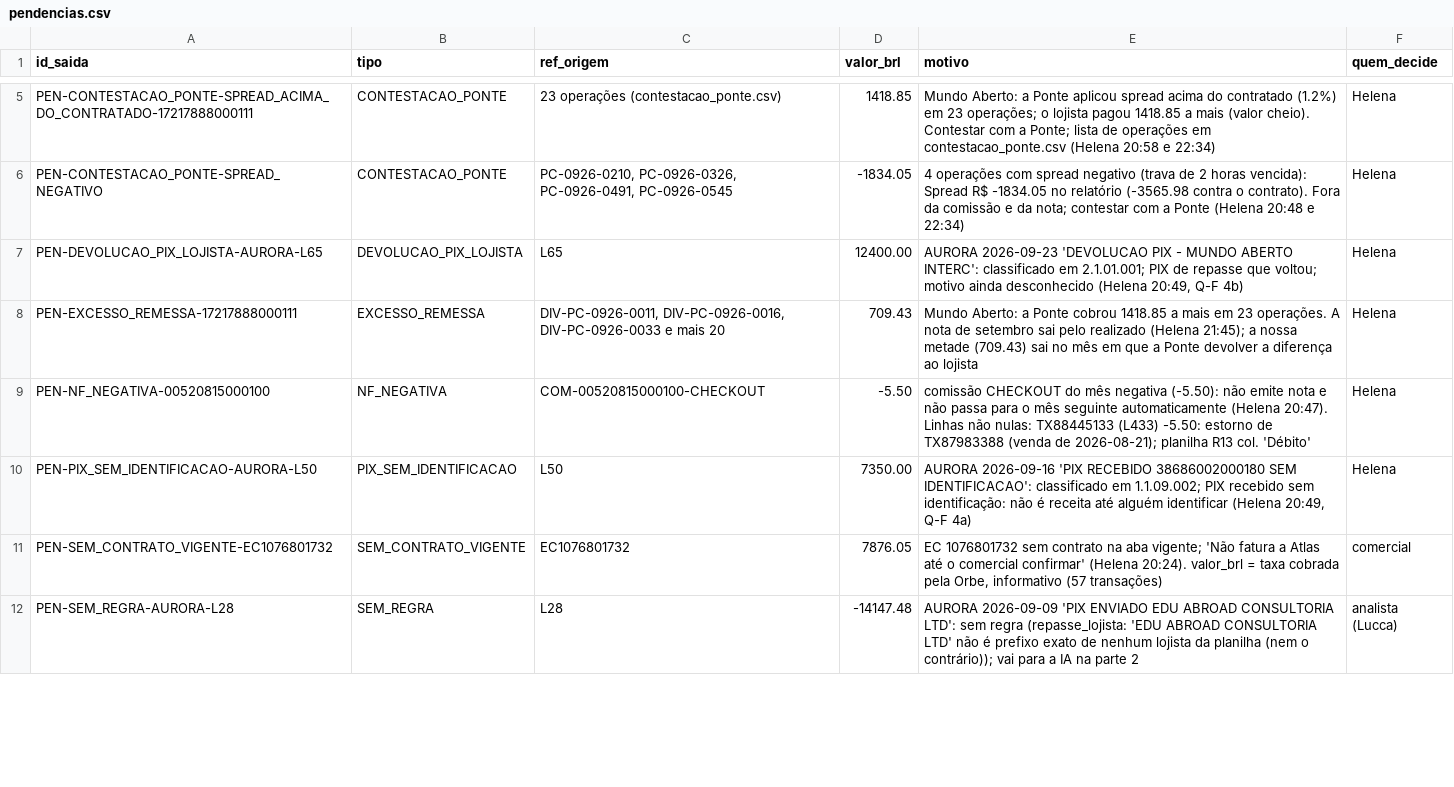
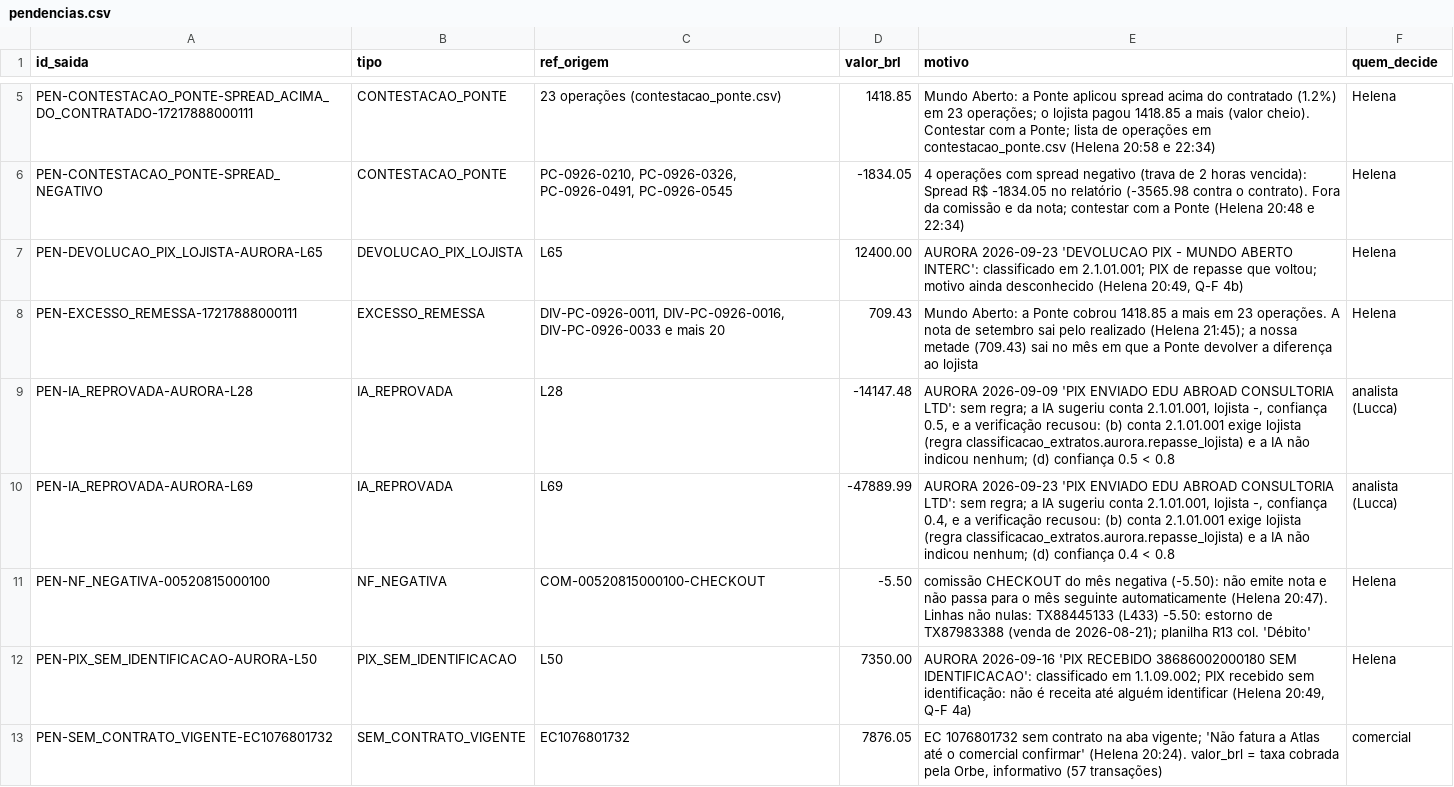
Before and after one commit to LandLandeiro/lucca-fechamento-mensal, a CSV file: saida/pendencias.csv, drawn as a sheet; only a part is shown, gaps mark what is left out; the diff covers the shown part only.

```diff
--- a/saida/pendencias.csv
+++ b/saida/pendencias.csv
@@ -8,2 +8,4 @@ PEN-DEVOLUCAO_PIX_LOJISTA-AURORA-L65;DEVOLUCAO_PIX_LOJISTA;L65;12400.00;"AURORA
 PEN-EXCESSO_REMESSA-17217888000111;EXCESSO_REMESSA;DIV-PC-0926-0011, DIV-PC-0926-0016, DIV-PC-0926-0033 e mais 20;709.43;"Mundo Aberto: a Ponte cobrou 1418.85 a mais em 23 operações. A nota de setembro sai pelo realizado (Helena 21:45); a nossa metade (709.43) sai no mês em que a Ponte devolver a diferença ao lojista";Helena
+PEN-IA_REPROVADA-AURORA-L28;IA_REPROVADA;L28;-14147.48;"AURORA 2026-09-09 'PIX ENVIADO EDU ABROAD CONSULTORIA LTD': sem regra; a IA sugeriu conta 2.1.01.001, lojista -, confiança 0.5, e a verificação recusou: (b) conta 2.1.01.001 exige lojista (regra classificacao_extratos.aurora.repasse_lojista) e a IA não indicou nenhum; (d) confiança 0.5 < 0.8";analista (Lucca)
+PEN-IA_REPROVADA-AURORA-L69;IA_REPROVADA;L69;-47889.99;"AURORA 2026-09-23 'PIX ENVIADO EDU ABROAD CONSULTORIA LTD': sem regra; a IA sugeriu conta 2.1.01.001, lojista -, confiança 0.4, e a verificação recusou: (b) conta 2.1.01.001 exige lojista (regra classificacao_extratos.aurora.repasse_lojista) e a IA não indicou nenhum; (d) confiança 0.4 < 0.8";analista (Lucca)
 PEN-NF_NEGATIVA-00520815000100;NF_NEGATIVA;COM-00520815000100-CHECKOUT;-5.50;"comissão CHECKOUT do mês negativa (-5.50): não emite nota e não passa para o mês seguinte automaticamente (Helena 20:47). Linhas não nulas: TX88445133 (L433) -5.50: estorno de TX87983388 (venda de 2026-08-21); planilha R13 col. 'Débito'";Helena
@@ -11,2 +13 @@ PEN-PIX_SEM_IDENTIFICACAO-AURORA-L50;PIX_SEM_IDENTIFICACAO;L50;7350.00;"AURORA 2
 PEN-SEM_CONTRATO_VIGENTE-EC1076801732;SEM_CONTRATO_VIGENTE;EC1076801732;7876.05;"EC 1076801732 sem contrato na aba vigente; 'Não fatura a Atlas até o comercial confirmar' (Helena 20:24). valor_brl = taxa cobrada pela Orbe, informativo (57 transações)";comercial
-PEN-SEM_REGRA-AURORA-L28;SEM_REGRA;L28;-14147.48;"AURORA 2026-09-09 'PIX ENVIADO EDU ABROAD CONSULTORIA LTD': sem regra (repasse_lojista: 'EDU ABROAD CONSULTORIA LTD' não é prefixo exato de nenhum lojista da planilha (nem o contrário)); vai para a IA na parte 2";analista (Lucca)
```
Also changed, not shown: 6 removed rows elsewhere in this file, saida/lancamentos_classificados.csv, saida/rastro.csv, 26 other files.
